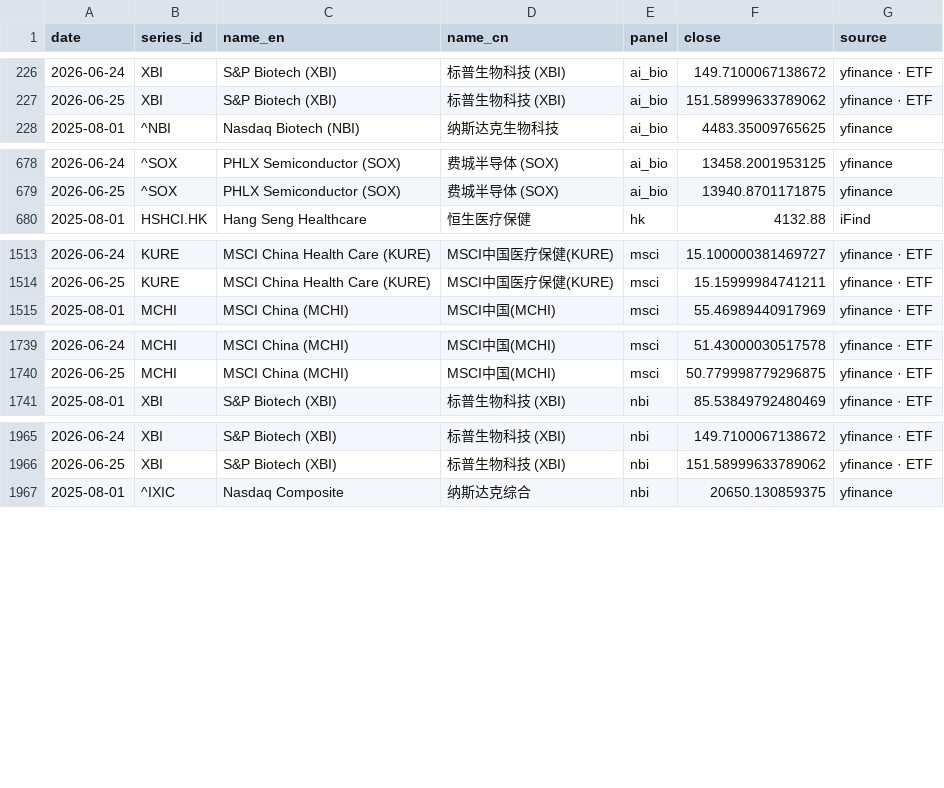
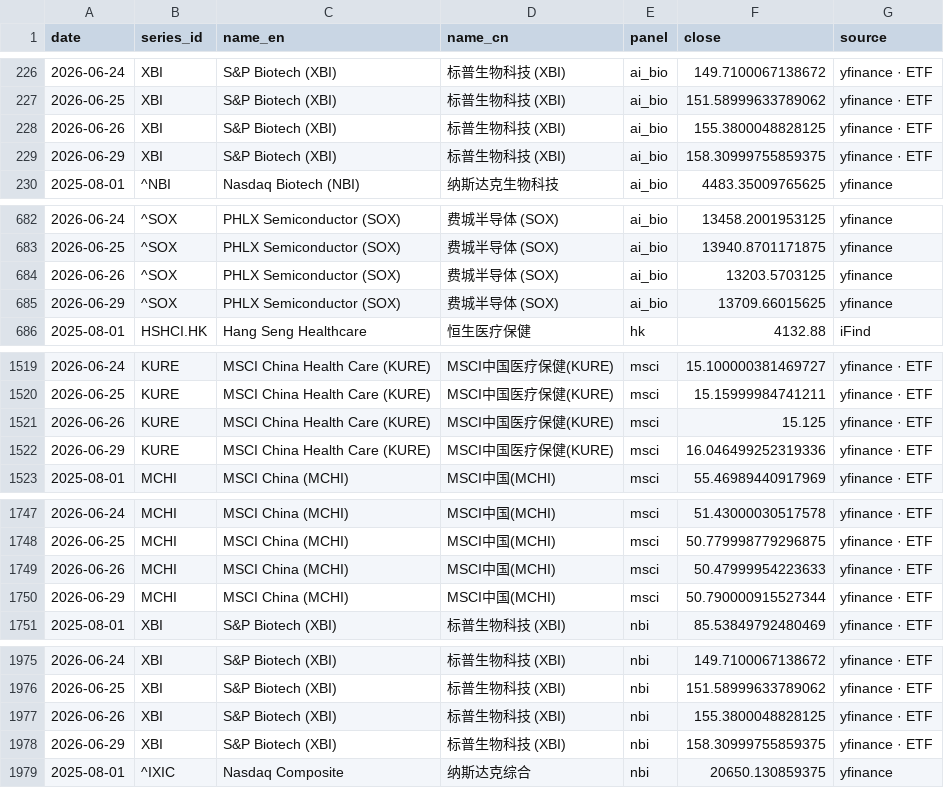
Before and after one commit to chenhongdao2-blip/invest-dashboard, a CSV file: data/external/hc_index_comparison.csv, drawn as a sheet; only a part is shown, gaps mark what is left out; the diff covers the shown part only.

```diff
--- a/data/external/hc_index_comparison.csv
+++ b/data/external/hc_index_comparison.csv
@@ -227,2 +227,4 @@ date,series_id,name_en,name_cn,panel,close,source
 2026-06-25,XBI,S&P Biotech (XBI),标普生物科技 (XBI),ai_bio,151.58999633789062,yfinance · ETF
+2026-06-26,XBI,S&P Biotech (XBI),标普生物科技 (XBI),ai_bio,155.3800048828125,yfinance · ETF
+2026-06-29,XBI,S&P Biotech (XBI),标普生物科技 (XBI),ai_bio,158.30999755859375,yfinance · ETF
 2025-08-01,^NBI,Nasdaq Biotech (NBI),纳斯达克生物科技,ai_bio,4483.35009765625,yfinance
@@ -679,2 +683,4 @@ date,series_id,name_en,name_cn,panel,close,source
 2026-06-25,^SOX,PHLX Semiconductor (SOX),费城半导体 (SOX),ai_bio,13940.8701171875,yfinance
+2026-06-26,^SOX,PHLX Semiconductor (SOX),费城半导体 (SOX),ai_bio,13203.5703125,yfinance
+2026-06-29,^SOX,PHLX Semiconductor (SOX),费城半导体 (SOX),ai_bio,13709.66015625,yfinance
 2025-08-01,HSHCI.HK,Hang Seng Healthcare,恒生医疗保健,hk,4132.88,iFind
@@ -1514,2 +1520,4 @@ date,series_id,name_en,name_cn,panel,close,source
 2026-06-25,KURE,MSCI China Health Care (KURE),MSCI中国医疗保健(KURE),msci,15.15999984741211,yfinance · ETF
+2026-06-26,KURE,MSCI China Health Care (KURE),MSCI中国医疗保健(KURE),msci,15.125,yfinance · ETF
+2026-06-29,KURE,MSCI China Health Care (KURE),MSCI中国医疗保健(KURE),msci,16.046499252319336,yfinance · ETF
 2025-08-01,MCHI,MSCI China (MCHI),MSCI中国(MCHI),msci,55.46989440917969,yfinance · ETF
@@ -1740,2 +1748,4 @@ date,series_id,name_en,name_cn,panel,close,source
 2026-06-25,MCHI,MSCI China (MCHI),MSCI中国(MCHI),msci,50.779998779296875,yfinance · ETF
+2026-06-26,MCHI,MSCI China (MCHI),MSCI中国(MCHI),msci,50.47999954223633,yfinance · ETF
+2026-06-29,MCHI,MSCI China (MCHI),MSCI中国(MCHI),msci,50.790000915527344,yfinance · ETF
 2025-08-01,XBI,S&P Biotech (XBI),标普生物科技 (XBI),nbi,85.53849792480469,yfinance · ETF
@@ -1966,2 +1976,4 @@ date,series_id,name_en,name_cn,panel,close,source
 2026-06-25,XBI,S&P Biotech (XBI),标普生物科技 (XBI),nbi,151.58999633789062,yfinance · ETF
+2026-06-26,XBI,S&P Biotech (XBI),标普生物科技 (XBI),nbi,155.3800048828125,yfinance · ETF
+2026-06-29,XBI,S&P Biotech (XBI),标普生物科技 (XBI),nbi,158.30999755859375,yfinance · ETF
 2025-08-01,^IXIC,Nasdaq Composite,纳斯达克综合,nbi,20650.130859375,yfinance
```
Also changed, not shown: 13 added rows and 3 edited cells elsewhere in this file, 2 other files.
